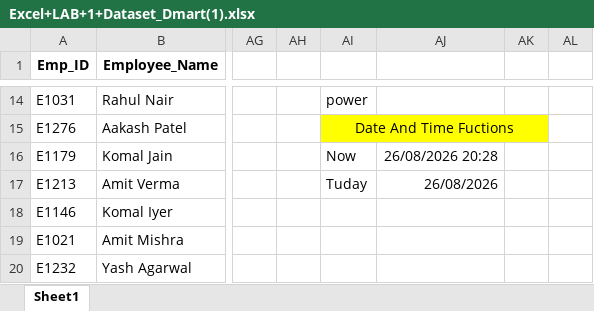
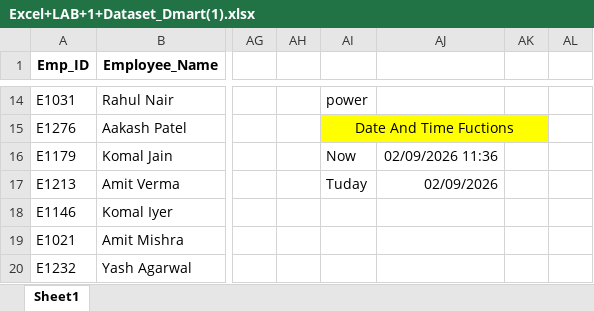
Before and after one commit to singhsuraj82799/v358, an Excel workbook: Lab/Excel+LAB+1+Dataset_Dmart(1).xlsx, sheet Sheet1, drawn as a sheet; only a part is shown, gaps mark what is left out; values as stored, in another font and other column widths than the file's, no borders; table styles not drawn; the diff names each change by its address in the sheet, - before the commit and + after, or states it on an @@ line.

Commit message:
second commit

```diff
--- a/Lab/Excel+LAB+1+Dataset_Dmart(1).xlsx (sheet Sheet1)
+++ b/Lab/Excel+LAB+1+Dataset_Dmart(1).xlsx (sheet Sheet1)
-AJ16: 26/08/2026 20:28
+AJ16: 02/09/2026 11:36
-AJ17: 26/08/2026
+AJ17: 02/09/2026
```
Also changed, not shown: 6 other files.
